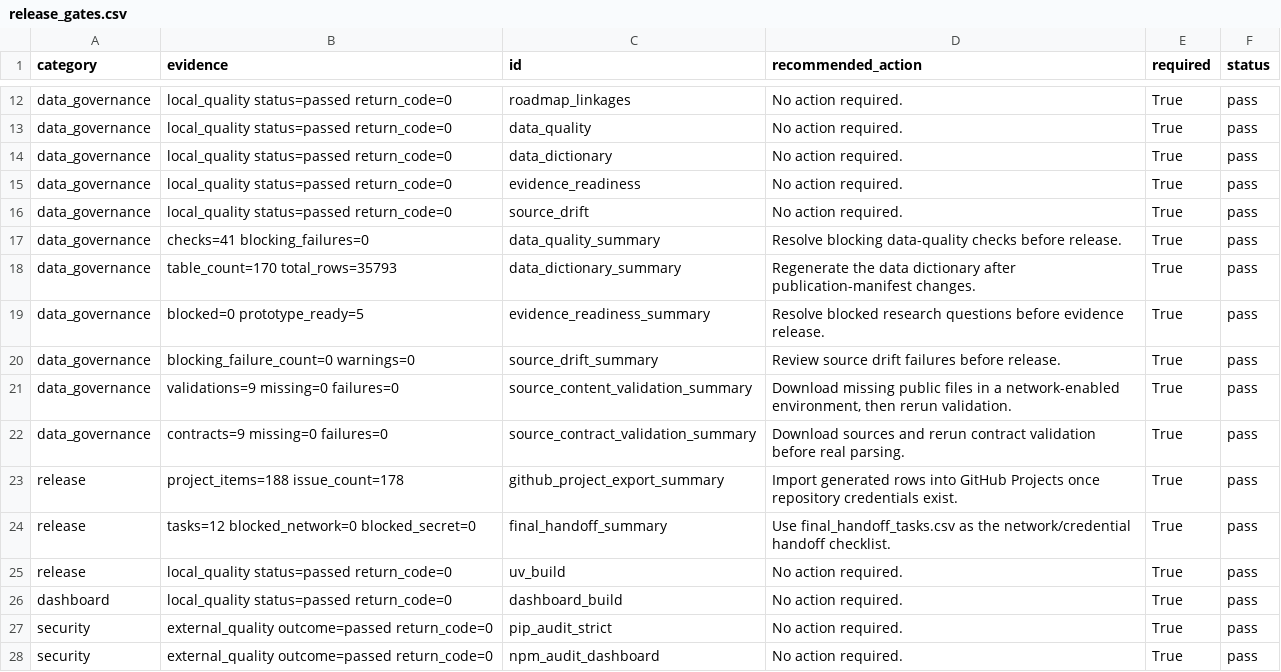
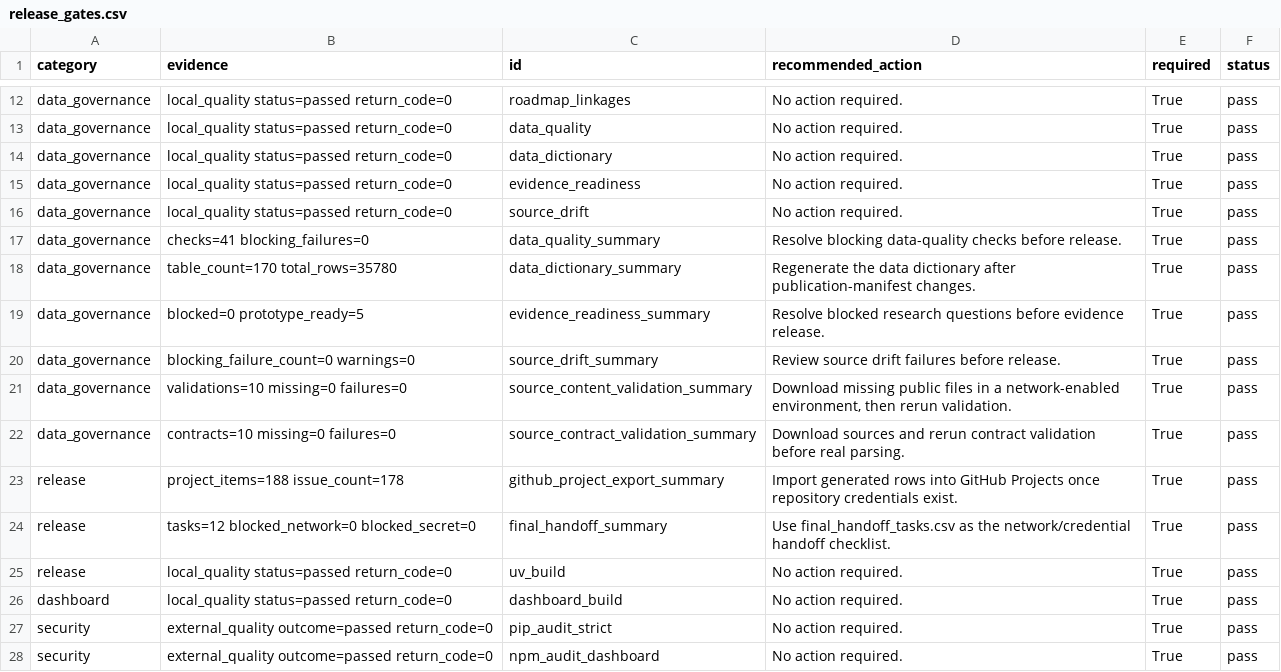
Before and after one commit to edithatogo/reimbursement-atlas, a CSV file: apps/dashboard/public/data/release_gates.csv, drawn as a sheet; only a part is shown, gaps mark what is left out.

```diff
--- a/apps/dashboard/public/data/release_gates.csv
+++ b/apps/dashboard/public/data/release_gates.csv
@@ -17,7 +17,7 @@ data_governance,local_quality status=passed return_code=0,source_drift,No action
 data_governance,checks=41 blocking_failures=0,data_quality_summary,Resolve blocking data-quality checks before release.,True,pass
-data_governance,table_count=170 total_rows=35793,data_dictionary_summary,Regenerate the data dictionary after publication-manifest changes.,True,pass
+data_governance,table_count=170 total_rows=35780,data_dictionary_summary,Regenerate the data dictionary after publication-manifest changes.,True,pass
 data_governance,blocked=0 prototype_ready=5,evidence_readiness_summary,Resolve blocked research questions before evidence release.,True,pass
 data_governance,blocking_failure_count=0 warnings=0,source_drift_summary,Review source drift failures before release.,True,pass
-data_governance,validations=9 missing=0 failures=0,source_content_validation_summary,"Download missing public files in a network-enabled environment, then rerun validation.",True,pass
-data_governance,contracts=9 missing=0 failures=0,source_contract_validation_summary,Download sources and rerun contract validation before real parsing.,True,pass
+data_governance,validations=10 missing=0 failures=0,source_content_validation_summary,"Download missing public files in a network-enabled environment, then rerun validation.",True,pass
+data_governance,contracts=10 missing=0 failures=0,source_contract_validation_summary,Download sources and rerun contract validation before real parsing.,True,pass
 release,project_items=188 issue_count=178,github_project_export_summary,Import generated rows into GitHub Projects once repository credentials exist.,True,pass
```
Also changed, not shown: apps/dashboard/public/data/data_quality_checks.csv, apps/dashboard/public/data/source_drift_report.csv, 29 other files.
